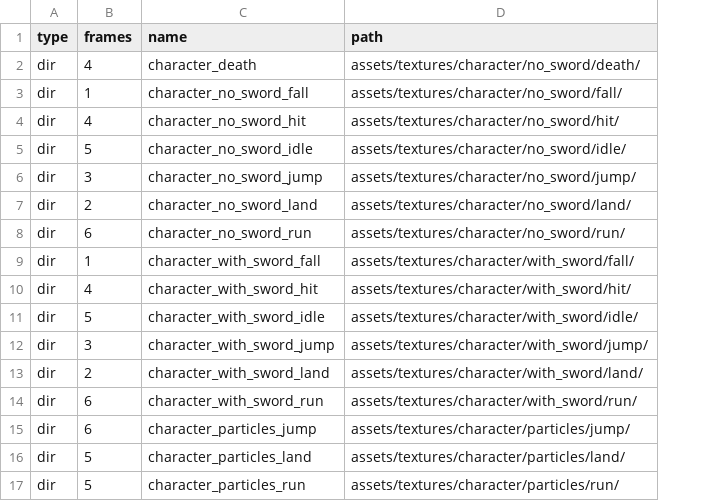
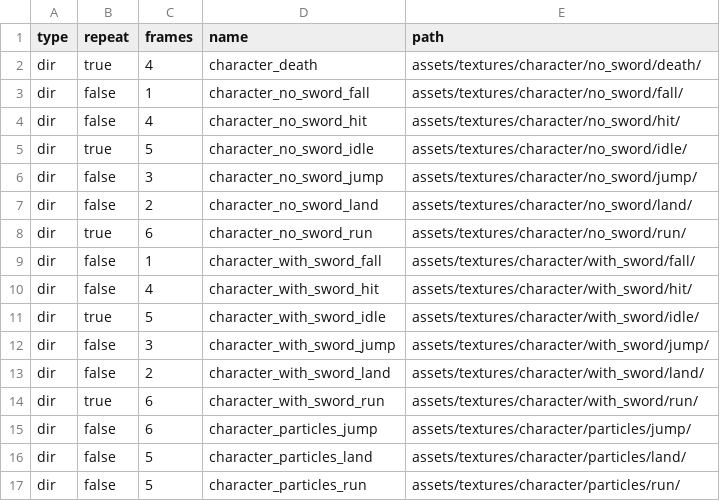
Before and after one commit to Zain-Khoso/raylib-platformer, a CSV file: assets/textures.csv, drawn as a sheet; the diff names each change by its address in the sheet, - before the commit and + after, or states it on an @@ line.

Commit message:
update: New animation setting. Animation Repeat

```diff
--- a/assets/textures.csv
+++ b/assets/textures.csv
+column B (repeat), rows 2-17: true | false | false | true | false | false | true | false | false | true | false | false | true | false | false | false
```
Also changed, not shown: 5 other files.
